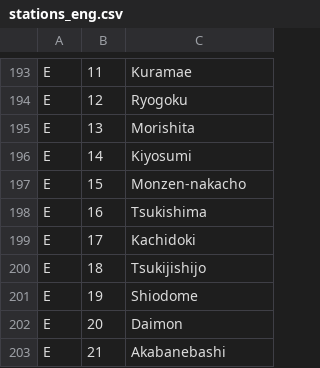
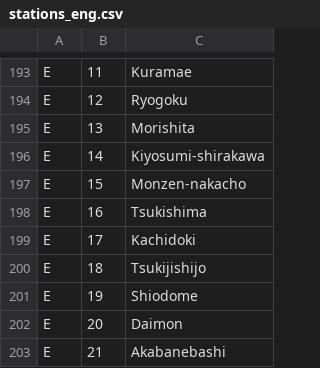
Before and after one commit to Jugendhackt/tokyo-metro-data, a CSV file: data/stations_eng.csv, drawn as a sheet; only a part is shown, gaps mark what is left out; the diff covers the shown part only.

```diff
--- a/data/stations_eng.csv
+++ b/data/stations_eng.csv
@@ -195,3 +195,3 @@ E,12,Ryogoku
 E,13,Morishita
-E,14,Kiyosumi
+E,14,Kiyosumi-shirakawa
 E,15,Monzen-nakacho
```
Also changed, not shown: 10 edited cells elsewhere in this file, data/stations_jap.csv, 1 other file.
